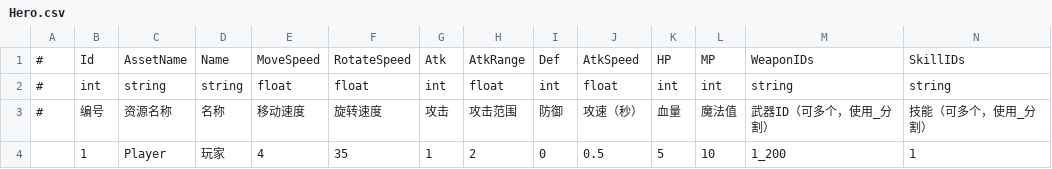
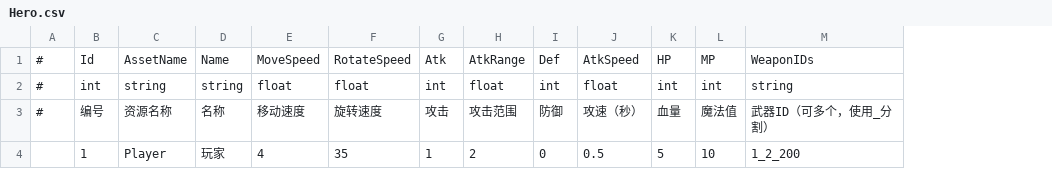
Before and after one commit to mutouzdl/GF_JustOneLevel, a CSV file: Assets/GF_JustOneLevel/DataTables/Hero.csv, drawn as a sheet; the diff names each change by its address in the sheet, - before the commit and + after, or states it on an @@ line.

```diff
--- a/Assets/GF_JustOneLevel/DataTables/Hero.csv
+++ b/Assets/GF_JustOneLevel/DataTables/Hero.csv
-column N, rows 1-4: SkillIDs | string | 技能（可多个，使用_分割） | 1
-M4: 1_200
+M4: 1_2_200
```
Also changed, not shown: Assets/GF_JustOneLevel/DataTables/Weapon.csv, 9 other files.
